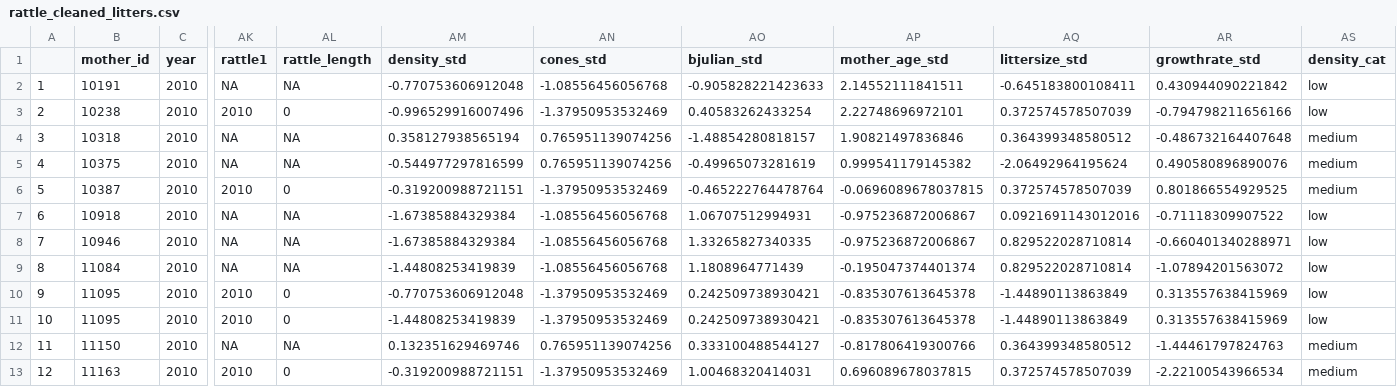
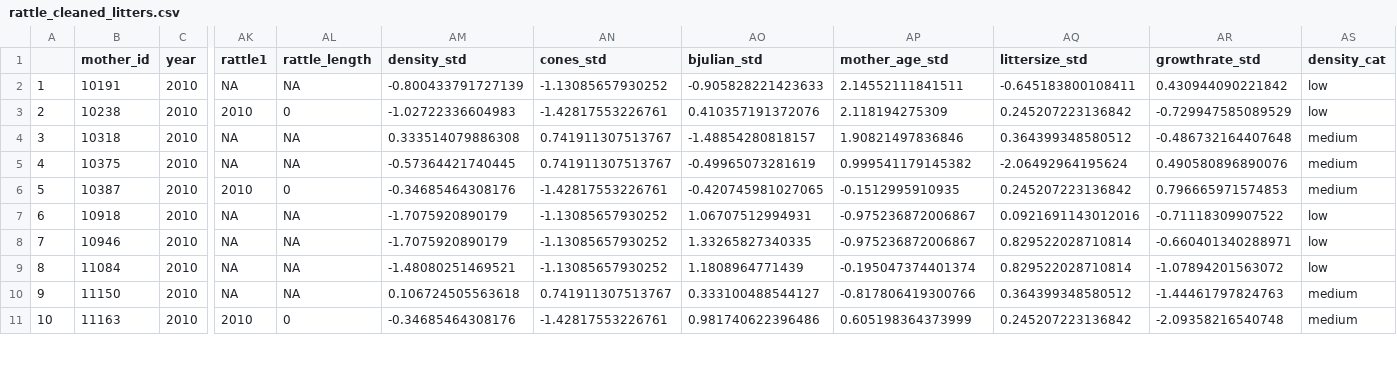
Before and after one commit to jballuffi/KRSP_exploring, a CSV file: Output/Data/rattle_cleaned_litters.csv, drawn as a sheet; only a part is shown, gaps mark what is left out; removed rows and columns are numbered as before the commit, all else as after; rows hold the shown columns only; the diff covers the shown part only; the diff names each change by its address in the sheet, - before the commit and + after, or states it on an @@ line.

Commit message:
redo function after data subset

```diff
--- a/Output/Data/rattle_cleaned_litters.csv
+++ b/Output/Data/rattle_cleaned_litters.csv
-AM2 (density_std): -0.770753606912048
+AM2 (density_std): -0.800433791727139
-AN2 (cones_std): -1.08556456056768
+AN2 (cones_std): -1.13085657930252
-AM3 (density_std): -0.996529916007496
+AM3 (density_std): -1.02722336604983
-AN3 (cones_std): -1.37950953532469
+AN3 (cones_std): -1.42817553226761
-AO3 (bjulian_std): 0.40583262433254
+AO3 (bjulian_std): 0.410357191372076
-AP3 (mother_age_std): 2.22748696972101
+AP3 (mother_age_std): 2.118194275309
-AQ3 (littersize_std): 0.372574578507039
+AQ3 (littersize_std): 0.245207223136842
-AR3 (growthrate_std): -0.794798211656166
+AR3 (growthrate_std): -0.729947585089529
-AM4 (density_std): 0.358127938565194
+AM4 (density_std): 0.333514079886308
-AN4:AN5 (cones_std): 0.765951139074256
+AN4:AN5 (cones_std): 0.741911307513767
-AM5 (density_std): -0.544977297816599
+AM5 (density_std): -0.57364421740445
-AM6 (density_std): -0.319200988721151
+AM6 (density_std): -0.34685464308176
-AN6 (cones_std): -1.37950953532469
+AN6 (cones_std): -1.42817553226761
-AO6 (bjulian_std): -0.465222764478764
+AO6 (bjulian_std): -0.420745981027065
-AP6 (mother_age_std): -0.0696089678037815
+AP6 (mother_age_std): -0.1512995910935
-AQ6 (littersize_std): 0.372574578507039
+AQ6 (littersize_std): 0.245207223136842
-AR6 (growthrate_std): 0.801866554929525
+AR6 (growthrate_std): 0.796665971574853
-AM7:AM8 (density_std): -1.67385884329384
+AM7:AM8 (density_std): -1.7075920890179
-AN7:AN9 (cones_std): -1.08556456056768
+AN7:AN9 (cones_std): -1.13085657930252
-AM9 (density_std): -1.44808253419839
+AM9 (density_std): -1.48080251469521
-row 10: 9 | 11095 | 2010 | 2010 | 0 | -0.770753606912048 | -1.37950953532469 | 0.242509738930421 | -0.835307613645378 | -1.44890113863849 | 0.313557638415969 | low
-row 11: 10 | 11095 | 2010 | 2010 | 0 | -1.44808253419839 | -1.37950953532469 | 0.242509738930421 | -0.835307613645378 | -1.44890113863849 | 0.313557638415969 | low
@@ column A renumbered from row 10 down @@
-AM10 (density_std): 0.132351629469746
+AM10 (density_std): 0.106724505563618
-AN10 (cones_std): 0.765951139074256
+AN10 (cones_std): 0.741911307513767
-AM11 (density_std): -0.319200988721151
+AM11 (density_std): -0.34685464308176
-AN11 (cones_std): -1.37950953532469
+AN11 (cones_std): -1.42817553226761
-AO11 (bjulian_std): 1.00468320414031
+AO11 (bjulian_std): 0.981740622396486
-AP11 (mother_age_std): 0.696089678037815
+AP11 (mother_age_std): 0.605198364373999
-AQ11 (littersize_std): 0.372574578507039
+AQ11 (littersize_std): 0.245207223136842
-AR11 (growthrate_std): -2.22100543966534
+AR11 (growthrate_std): -2.09358216540748
```
Also changed, not shown: 56 edited cells elsewhere in this file, 6 other files.
